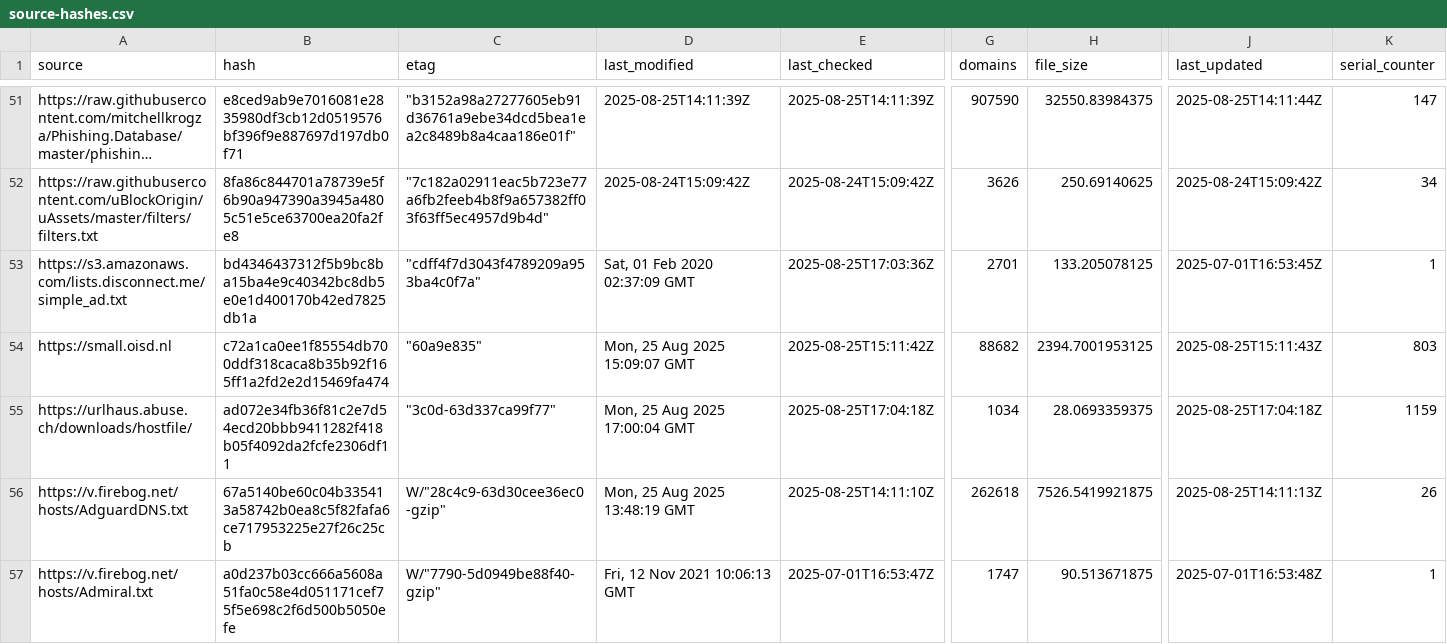
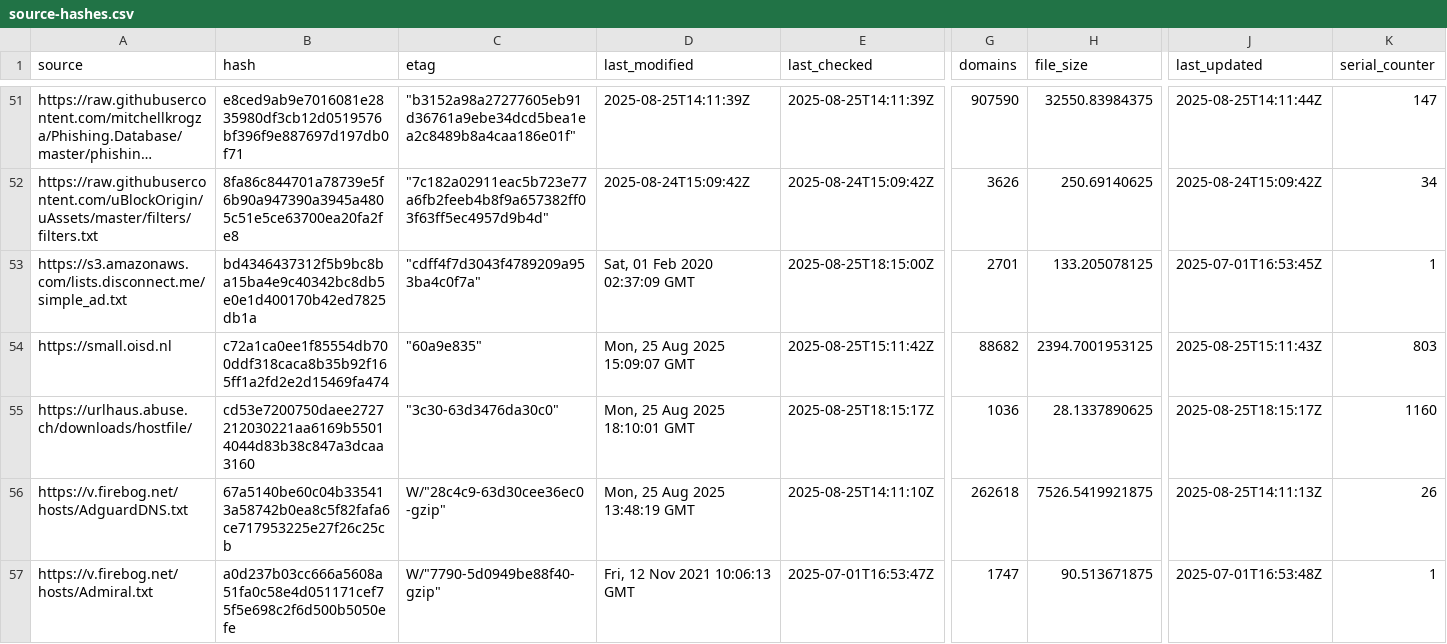
Before and after one commit to siosios/RPZ-Blocklists, a CSV file: tools/source-hashes.csv, drawn as a sheet; only a part is shown, gaps mark what is left out; long unchanged cells end in …; the diff covers the shown part only; the diff names each change by its address in the sheet, - before the commit and + after, or states it on an @@ line.

```diff
--- a/tools/source-hashes.csv
+++ b/tools/source-hashes.csv
-E53 (last_checked): 2025-08-25T17:03:36Z
+E53 (last_checked): 2025-08-25T18:15:00Z
-B55 (hash): ad072e34fb36f81c2e7d54ecd20bbb9411282f418b05f4092da2fcfe2306df11
+B55 (hash): cd53e7200750daee2727212030221aa6169b55014044d83b38c847a3dcaa3160
-C55 (etag): "3c0d-63d337ca99f77"
+C55 (etag): "3c30-63d3476da30c0"
-D55 (last_modified): Mon, 25 Aug 2025 17:00:04 GMT
+D55 (last_modified): Mon, 25 Aug 2025 18:10:01 GMT
-E55 (last_checked): 2025-08-25T17:04:18Z
+E55 (last_checked): 2025-08-25T18:15:17Z
-G55 (domains): 1034
+G55 (domains): 1036
-H55 (file_size): 28.0693359375
+H55 (file_size): 28.1337890625
-J55 (last_updated): 2025-08-25T17:04:18Z
+J55 (last_updated): 2025-08-25T18:15:17Z
-K55 (serial_counter): 1159
+K55 (serial_counter): 1160
```
Also changed, not shown: 24 edited cells elsewhere in this file, 5 other files.
